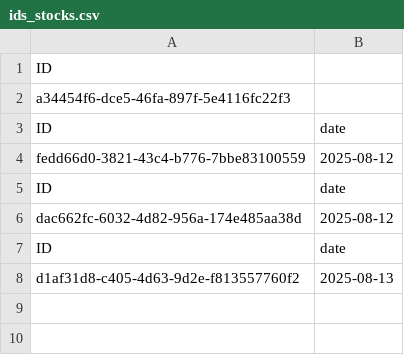
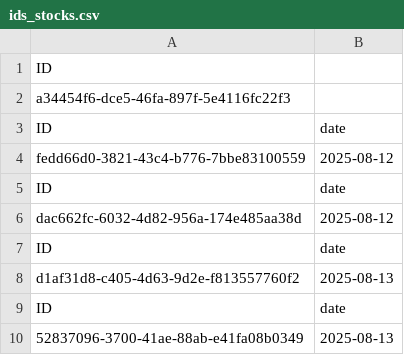
Before and after one commit to cendrillxrd/WB-Parser, a CSV file: ids_stocks.csv, drawn as a sheet; the diff names each change by its address in the sheet, - before the commit and + after, or states it on an @@ line.

```diff
--- a/ids_stocks.csv
+++ b/ids_stocks.csv
+row 9: ID | date
+row 10: 52837096-3700-41ae-88ab-e41fa08b0349 | 2025-08-13
```
Also changed, not shown: ids_funnel.csv, 6 other files.
